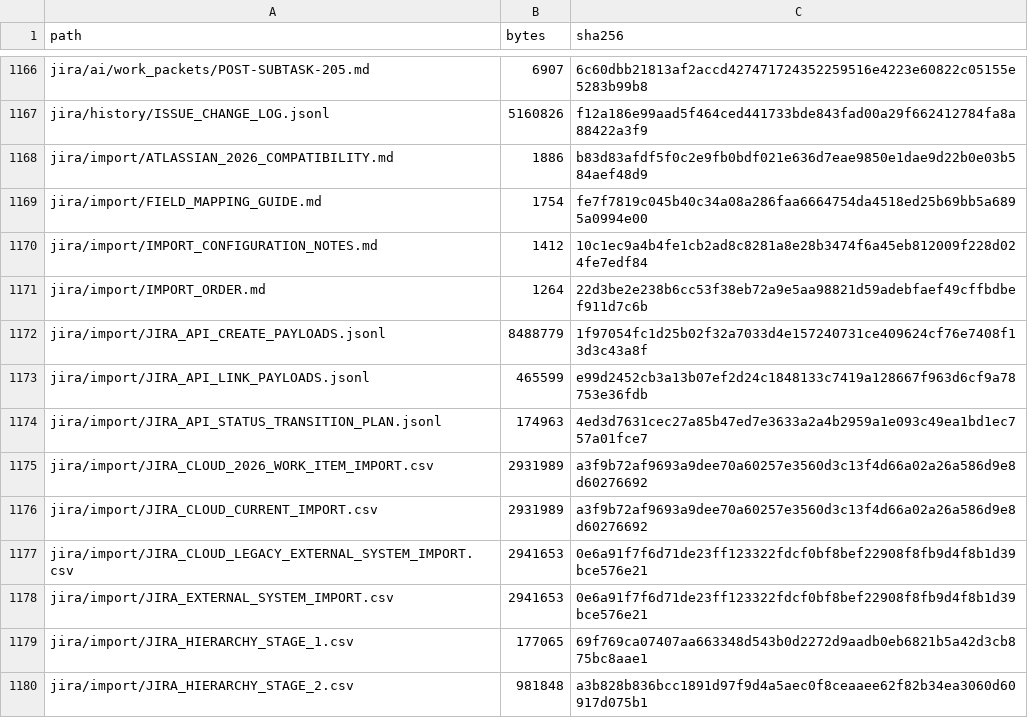
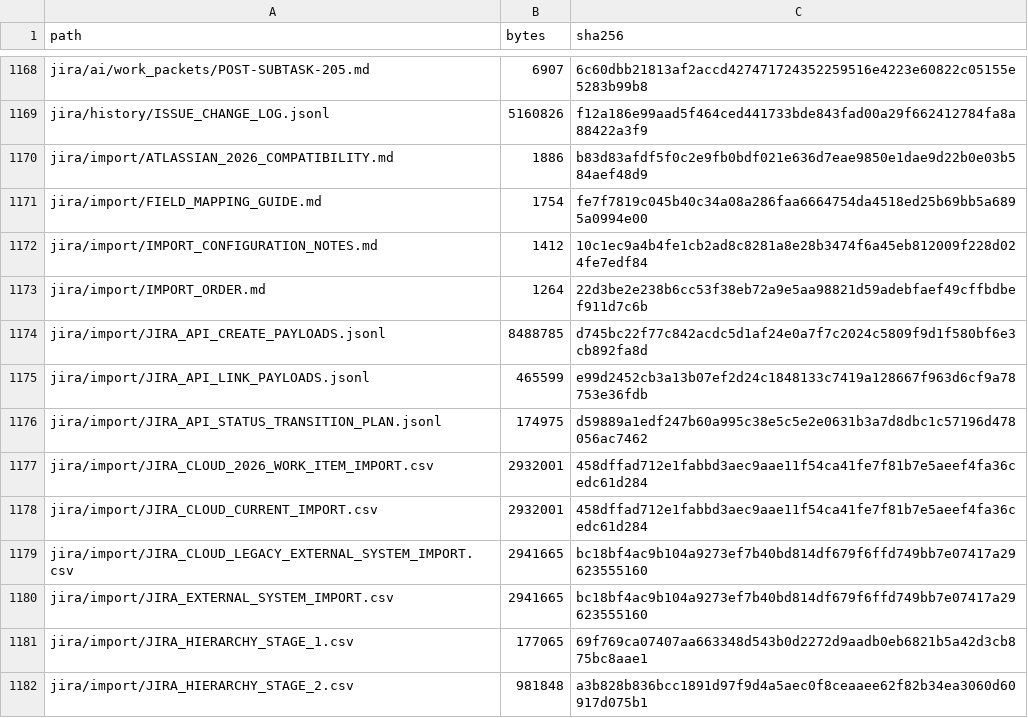
Before and after one commit to KevinSGarrett/BatteredAggieSyndrome, a CSV file: provenance/PROJECT_FILE_MANIFEST.csv, drawn as a sheet; only a part is shown, gaps mark what is left out; the diff covers the shown part only.

```diff
--- a/provenance/PROJECT_FILE_MANIFEST.csv
+++ b/provenance/PROJECT_FILE_MANIFEST.csv
@@ -1171,9 +1173,9 @@ jira/import/IMPORT_CONFIGURATION_NOTES.md,1412,10c1ec9a4b4fe1cb2ad8c8281a8e28b34
 jira/import/IMPORT_ORDER.md,1264,22d3be2e238b6cc53f38eb72a9e5aa98821d59adebfaef49cffbdbef911d7c6b
-jira/import/JIRA_API_CREATE_PAYLOADS.jsonl,8488779,1f97054fc1d25b02f32a7033d4e157240731ce409624cf76e7408f13d3c43a8f
+jira/import/JIRA_API_CREATE_PAYLOADS.jsonl,8488785,d745bc22f77c842acdc5d1af24e0a7f7c2024c5809f9d1f580bf6e3cb892fa8d
 jira/import/JIRA_API_LINK_PAYLOADS.jsonl,465599,e99d2452cb3a13b07ef2d24c1848133c7419a128667f963d6cf9a78753e36fdb
-jira/import/JIRA_API_STATUS_TRANSITION_PLAN.jsonl,174963,4ed3d7631cec27a85b47ed7e3633a2a4b2959a1e093c49ea1bd1ec757a01fce7
-jira/import/JIRA_CLOUD_2026_WORK_ITEM_IMPORT.csv,2931989,a3f9b72af9693a9dee70a60257e3560d3c13f4d66a02a26a586d9e8d60276692
-jira/import/JIRA_CLOUD_CURRENT_IMPORT.csv,2931989,a3f9b72af9693a9dee70a60257e3560d3c13f4d66a02a26a586d9e8d60276692
-jira/import/JIRA_CLOUD_LEGACY_EXTERNAL_SYSTEM_IMPORT.csv,2941653,0e6a91f7f6d71de23ff123322fdcf0bf8bef22908f8fb9d4f8b1d39bce576e21
-jira/import/JIRA_EXTERNAL_SYSTEM_IMPORT.csv,2941653,0e6a91f7f6d71de23ff123322fdcf0bf8bef22908f8fb9d4f8b1d39bce576e21
+jira/import/JIRA_API_STATUS_TRANSITION_PLAN.jsonl,174975,d59889a1edf247b60a995c38e5c5e2e0631b3a7d8dbc1c57196d478056ac7462
+jira/import/JIRA_CLOUD_2026_WORK_ITEM_IMPORT.csv,2932001,458dffad712e1fabbd3aec9aae11f54ca41fe7f81b7e5aeef4fa36cedc61d284
+jira/import/JIRA_CLOUD_CURRENT_IMPORT.csv,2932001,458dffad712e1fabbd3aec9aae11f54ca41fe7f81b7e5aeef4fa36cedc61d284
+jira/import/JIRA_CLOUD_LEGACY_EXTERNAL_SYSTEM_IMPORT.csv,2941665,bc18bf4ac9b104a9273ef7b40bd814df679f6ffd749bb7e07417a29623555160
+jira/import/JIRA_EXTERNAL_SYSTEM_IMPORT.csv,2941665,bc18bf4ac9b104a9273ef7b40bd814df679f6ffd749bb7e07417a29623555160
 jira/import/JIRA_HIERARCHY_STAGE_1.csv,177065,69f769ca07407aa663348d543b0d2272d9aadb0eb6821b5a42d3cb875bc8aae1
```
Also changed, not shown: 2 added rows and 27 edited cells elsewhere in this file, jira/import/POST_IMPORT_KEY_MAP.csv, jira/index/ARTIFACT_TRACEABILITY.csv, 23 other files.
